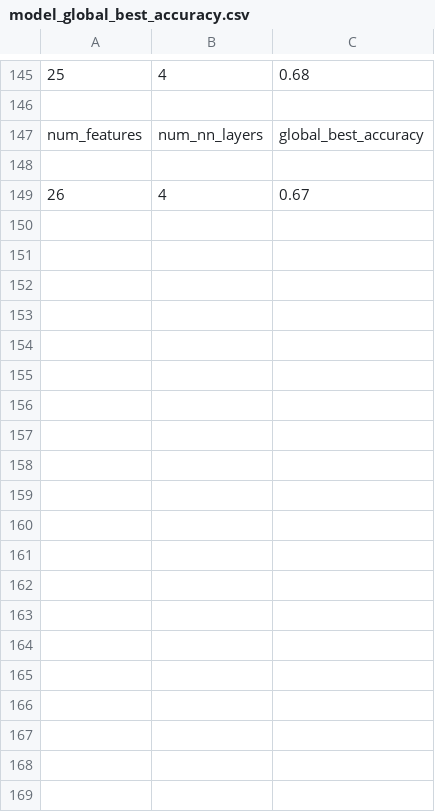
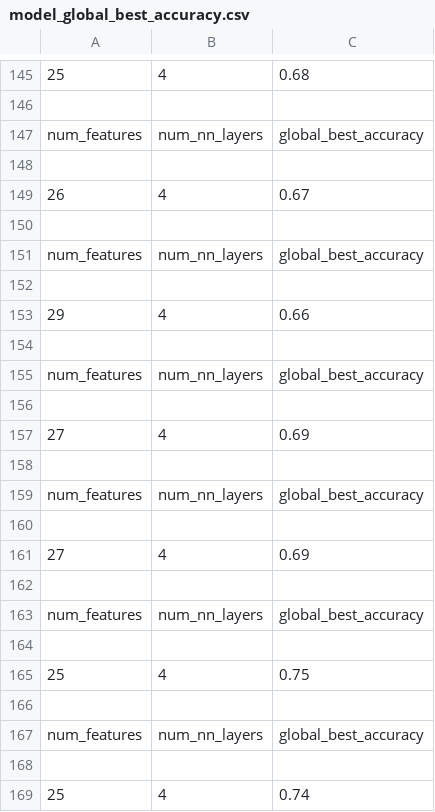
Before and after one commit to Mashiatmm/AD_Project_Thesis, a CSV file: genetic data/model_global_best_accuracy.csv, drawn as a sheet; only a part is shown, gaps mark what is left out; the diff covers the shown part only; the diff names each change by its address in the sheet, - before the commit and + after, or states it on an @@ line.

```diff
--- a/genetic data/model_global_best_accuracy.csv
+++ b/genetic data/model_global_best_accuracy.csv
+row 150: (empty)
+row 151: num_features | num_nn_layers | global_best_accuracy
+row 152: (empty)
+row 153: 29 | 4 | 0.66
+row 154: (empty)
+row 155: num_features | num_nn_layers | global_best_accuracy
+row 156: (empty)
+row 157: 27 | 4 | 0.69
+row 158: (empty)
+row 159: num_features | num_nn_layers | global_best_accuracy
+row 160: (empty)
+row 161: 27 | 4 | 0.69
+row 162: (empty)
+row 163: num_features | num_nn_layers | global_best_accuracy
+row 164: (empty)
+row 165: 25 | 4 | 0.75
+row 166: (empty)
+row 167: num_features | num_nn_layers | global_best_accuracy
+row 168: (empty)
+row 169: 25 | 4 | 0.74
```
Also changed, not shown: 56 added rows elsewhere in this file, 23 other files.
